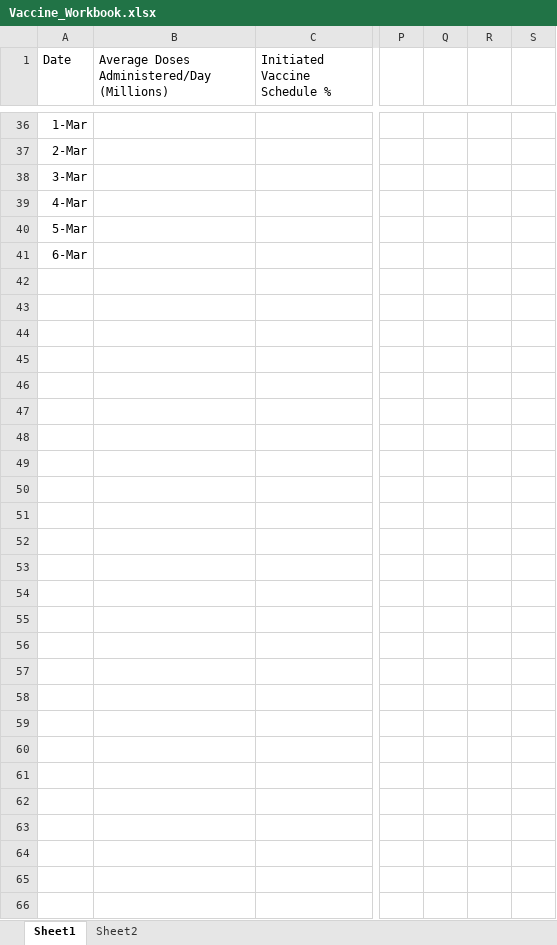
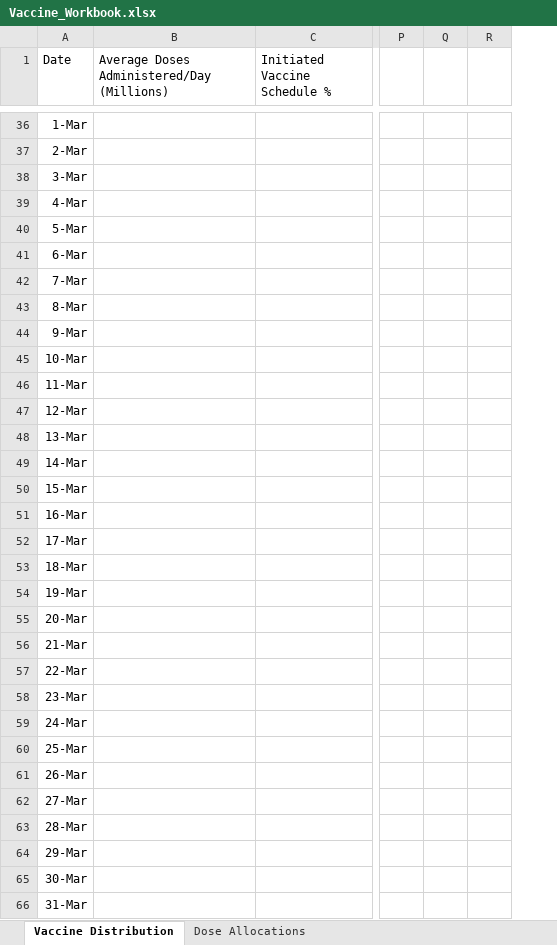
Before and after one commit to jamesryan421/COVID_vaccination_data, an Excel workbook: Vaccine_Workbook.xlsx, sheet Vaccine Distribution, drawn as a sheet; only a part is shown, gaps mark what is left out; values as stored, in another font and other column widths than the file's, no borders; removed rows and columns are numbered as before the commit, all else as after; rows hold the shown columns only; the diff covers the shown part only; the diff names each change by its address in the sheet, - before the commit and + after, or states it on an @@ line.

Commit message:
Updated stats

```diff
--- a/Vaccine_Workbook.xlsx (sheet Vaccine Distribution)
+++ b/Vaccine_Workbook.xlsx (sheet Vaccine Distribution)
-sheet tab: Sheet1
+sheet tab: Vaccine Distribution
-sheet tab: Sheet2
+sheet tab: Dose Allocations
-column Q, empty
-column S, empty
+column R, empty
+row 42: 7-Mar
+row 43: 8-Mar
+row 44: 9-Mar
+row 45: 10-Mar
+row 46: 11-Mar
+row 47: 12-Mar
+row 48: 13-Mar
+row 49: 14-Mar
+row 50: 15-Mar
+row 51: 16-Mar
+row 52: 17-Mar
+row 53: 18-Mar
+row 54: 19-Mar
+row 55: 20-Mar
+row 56: 21-Mar
+row 57: 22-Mar
+row 58: 23-Mar
+row 59: 24-Mar
+row 60: 25-Mar
+row 61: 26-Mar
+row 62: 27-Mar
+row 63: 28-Mar
+row 64: 29-Mar
+row 65: 30-Mar
+row 66: 31-Mar
```
Also changed, not shown: 11 edited cells elsewhere in this sheet.
